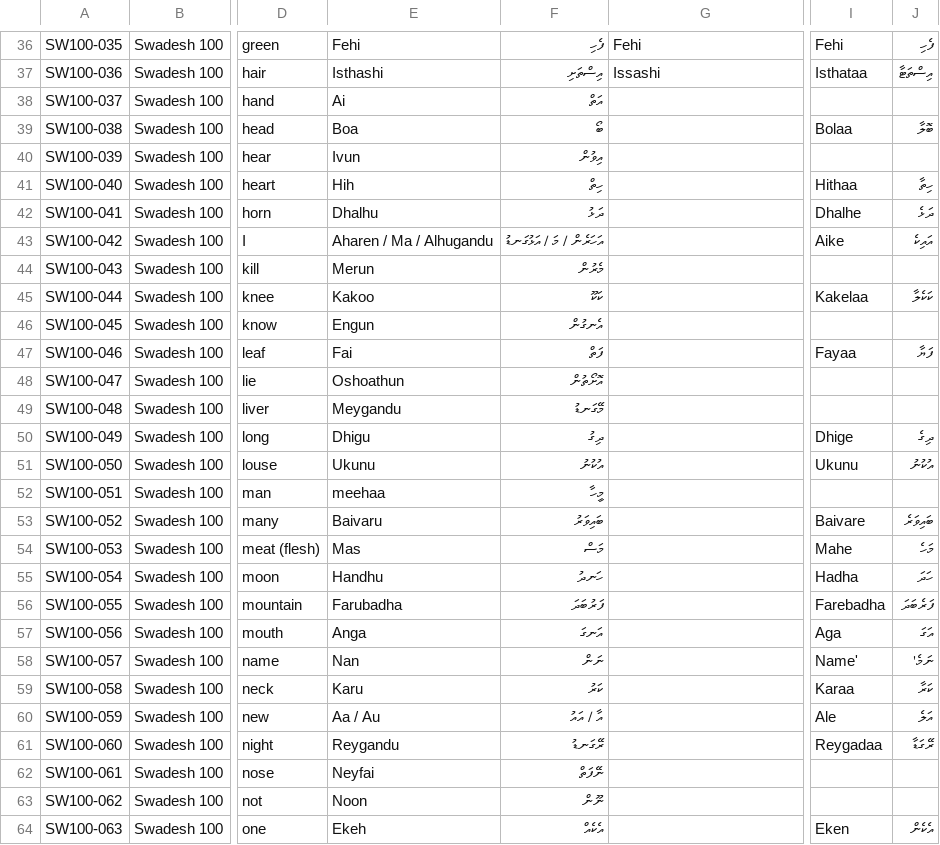
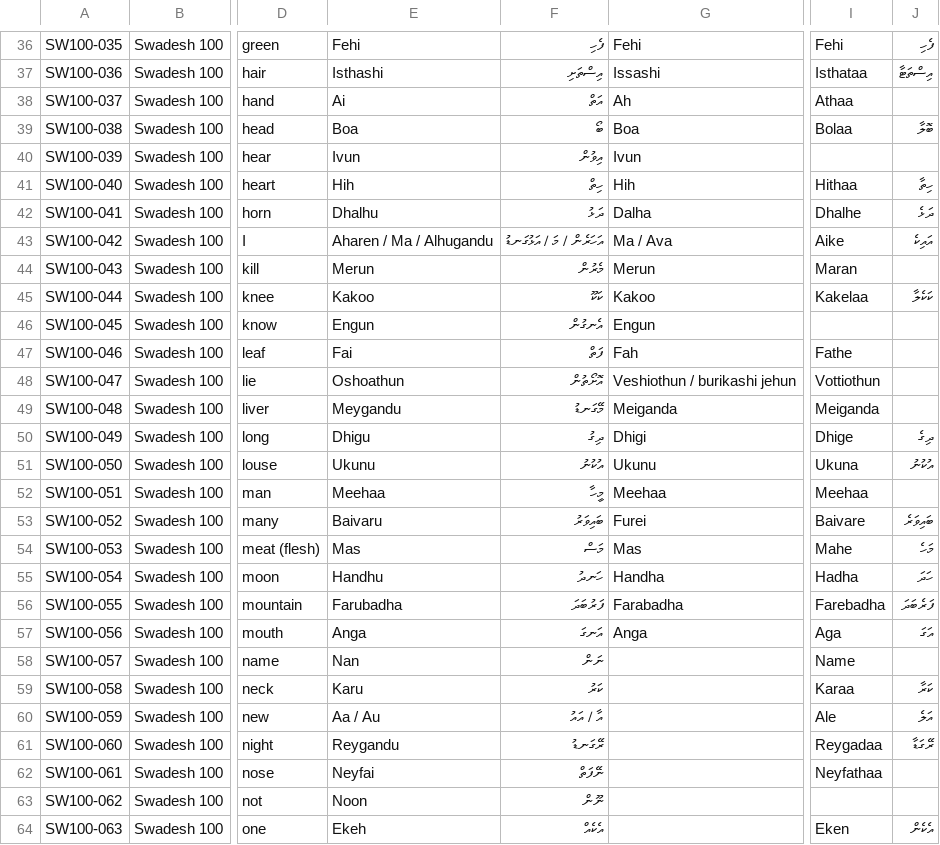
Before and after one commit to ajmals/comparative-dhivehi-dialect-project, a CSV file: dhivehi_language_comparision.csv, drawn as a sheet; only a part is shown, gaps mark what is left out; the diff covers the shown part only; the diff names each change by its address in the sheet, - before the commit and + after, or states it on an @@ line.

```diff
--- a/dhivehi_language_comparision.csv
+++ b/dhivehi_language_comparision.csv
-G38: (empty)
+G38: Ah
-I38: (empty)
+I38: Athaa
-G39: (empty)
+G39: Boa
-G40: (empty)
+G40: Ivun
-G41: (empty)
+G41: Hih
-G42: (empty)
+G42: Dalha
-G43: (empty)
+G43: Ma / Ava
-G44: (empty)
+G44: Merun
-I44: (empty)
+I44: Maran
-G45: (empty)
+G45: Kakoo
-G46: (empty)
+G46: Engun
-G47: (empty)
+G47: Fah
-I47: Fayaa
+I47: Fathe
-J47: ފަޔާ
+J47: (empty)
-G48: (empty)
+G48: Veshiothun / burikashi jehun
-I48: (empty)
+I48: Vottiothun
-G49: (empty)
+G49: Meiganda
-I49: (empty)
+I49: Meiganda
-G50: (empty)
+G50: Dhigi
-G51: (empty)
+G51: Ukunu
-I51: Ukunu
+I51: Ukuna
-E52: meehaa
+E52: Meehaa
-G52: (empty)
+G52: Meehaa
-I52: (empty)
+I52: Meehaa
-G53: (empty)
+G53: Furei
-G54: (empty)
+G54: Mas
-G55: (empty)
+G55: Handha
-G56: (empty)
+G56: Farabadha
-G57: (empty)
+G57: Anga
-I58: Name'
+I58: Name
-J58: ނަމެ'
+J58: (empty)
-I62: (empty)
+I62: Neyfathaa
```
Also changed, not shown: 3 edited cells elsewhere in this file.
